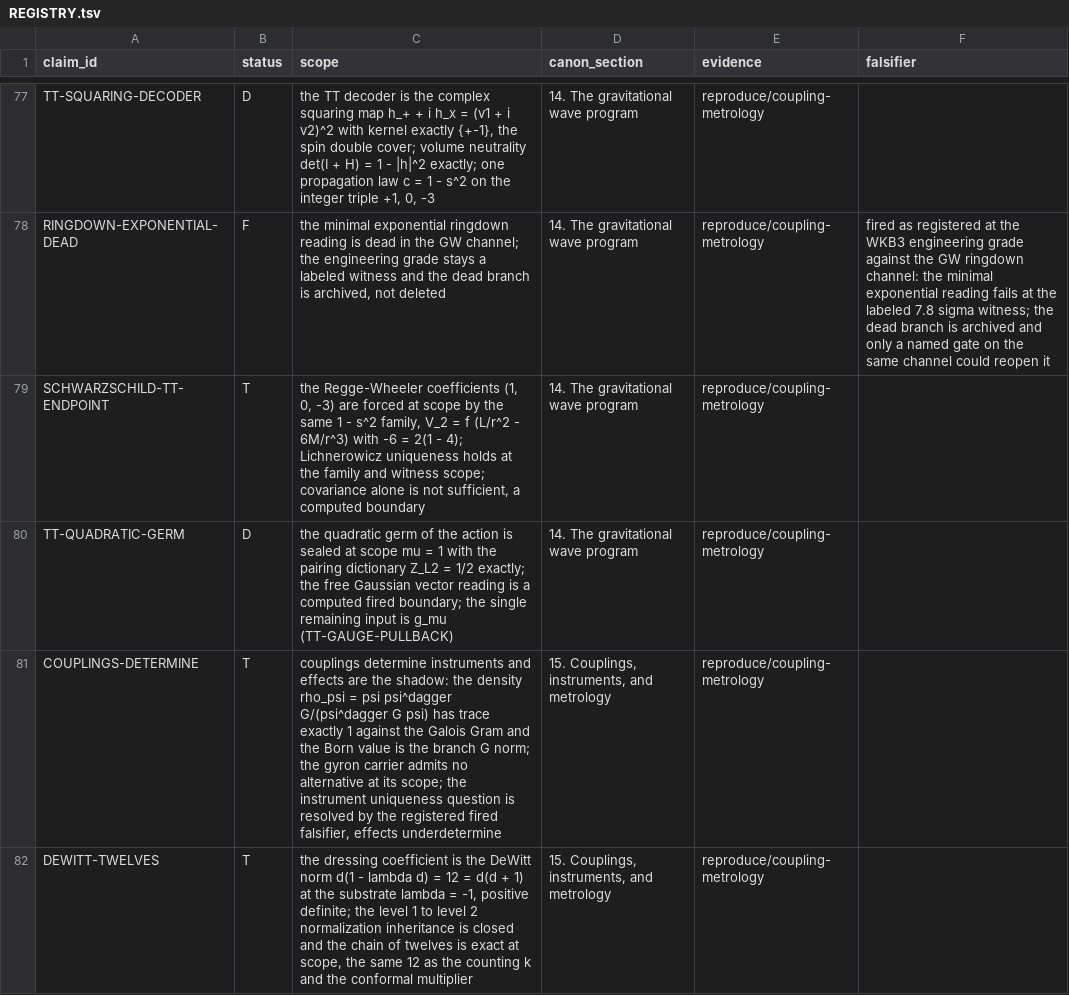
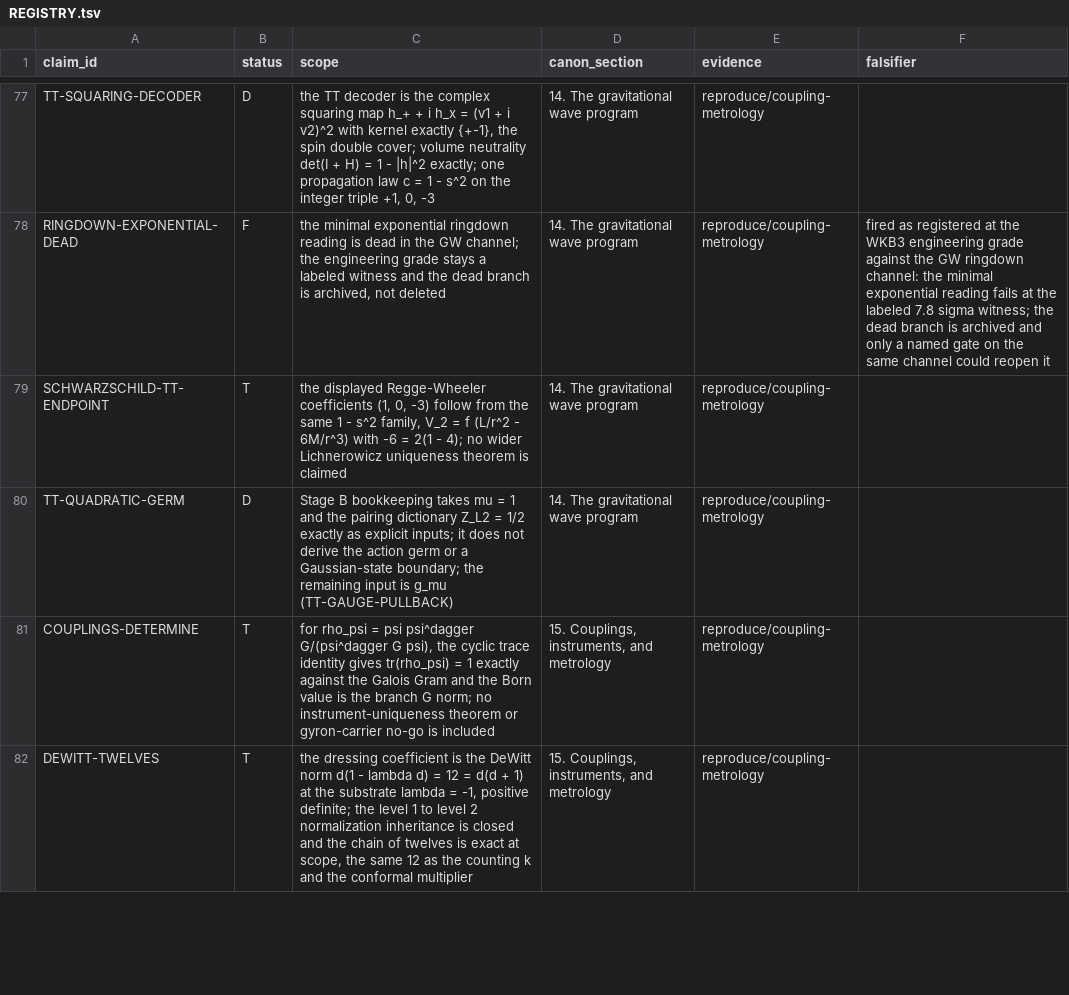
Before and after one commit to mathorn1973/twist-j, a TSV file: canon/REGISTRY.tsv, drawn as a sheet; only a part is shown, gaps mark what is left out; the diff covers the shown part only.

```diff
--- a/canon/REGISTRY.tsv
+++ b/canon/REGISTRY.tsv
@@ -78,5 +78,5 @@ TT-SQUARING-DECODER	D	the TT decoder is the complex squaring map h_+ + i h_x = (
 RINGDOWN-EXPONENTIAL-DEAD	F	the minimal exponential ringdown reading is dead in the GW channel; the engineering grade stays a labeled witness and the dead branch is archived, not deleted	14. The gravitational wave program	reproduce/coupling-metrology	fired as registered at the WKB3 engineering grade against the GW ringdown channel: the minimal exponential reading fails at the labeled 7.8 sigma witness; the dead branch is archived and only a named gate on the same channel could reopen it
-SCHWARZSCHILD-TT-ENDPOINT	T	the Regge-Wheeler coefficients (1, 0, -3) are forced at scope by the same 1 - s^2 family, V_2 = f (L/r^2 - 6M/r^3) with -6 = 2(1 - 4); Lichnerowicz uniqueness holds at the family and witness scope; covariance alone is not sufficient, a computed boundary	14. The gravitational wave program	reproduce/coupling-metrology	
-TT-QUADRATIC-GERM	D	the quadratic germ of the action is sealed at scope mu = 1 with the pairing dictionary Z_L2 = 1/2 exactly; the free Gaussian vector reading is a computed fired boundary; the single remaining input is g_mu (TT-GAUGE-PULLBACK)	14. The gravitational wave program	reproduce/coupling-metrology	
-COUPLINGS-DETERMINE	T	couplings determine instruments and effects are the shadow: the density rho_psi = psi psi^dagger G/(psi^dagger G psi) has trace exactly 1 against the Galois Gram and the Born value is the branch G norm; the gyron carrier admits no alternative at its scope; the instrument uniqueness question is resolved by the registered fired falsifier, effects underdetermine	15. Couplings, instruments, and metrology	reproduce/coupling-metrology	
+SCHWARZSCHILD-TT-ENDPOINT	T	the displayed Regge-Wheeler coefficients (1, 0, -3) follow from the same 1 - s^2 family, V_2 = f (L/r^2 - 6M/r^3) with -6 = 2(1 - 4); no wider Lichnerowicz uniqueness theorem is claimed	14. The gravitational wave program	reproduce/coupling-metrology	
+TT-QUADRATIC-GERM	D	Stage B bookkeeping takes mu = 1 and the pairing dictionary Z_L2 = 1/2 exactly as explicit inputs; it does not derive the action germ or a Gaussian-state boundary; the remaining input is g_mu (TT-GAUGE-PULLBACK)	14. The gravitational wave program	reproduce/coupling-metrology	
+COUPLINGS-DETERMINE	T	for rho_psi = psi psi^dagger G/(psi^dagger G psi), the cyclic trace identity gives tr(rho_psi) = 1 exactly against the Galois Gram and the Born value is the branch G norm; no instrument-uniqueness theorem or gyron-carrier no-go is included	15. Couplings, instruments, and metrology	reproduce/coupling-metrology	
 DEWITT-TWELVES	T	the dressing coefficient is the DeWitt norm d(1 - lambda d) = 12 = d(d + 1) at the substrate lambda = -1, positive definite; the level 1 to level 2 normalization inheritance is closed and the chain of twelves is exact at scope, the same 12 as the counting k and the conformal multiplier	15. Couplings, instruments, and metrology	reproduce/coupling-metrology	
```
Also changed, not shown: 23 edited cells elsewhere in this file, 12 other files.
